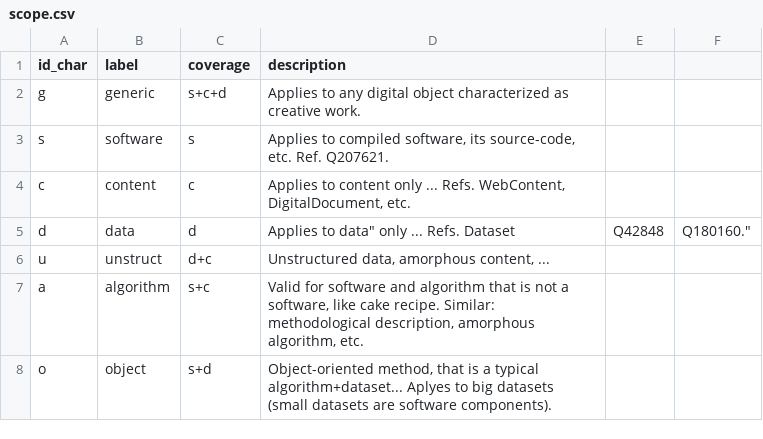
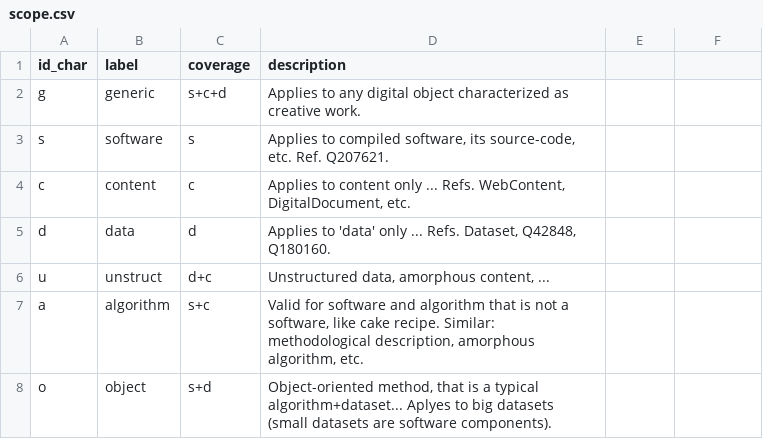
Before and after one commit to digital-guard/licenses, a CSV file: data/scope.csv, drawn as a sheet.

Commit message:
line 5 quotes corrected

```diff
--- a/data/scope.csv
+++ b/data/scope.csv
@@ -4,3 +4,3 @@ s,software,s,"Applies to compiled software, its source-code, etc. Ref. Q207621."
 c,content,c,"Applies to content only ... Refs. WebContent, DigitalDocument, etc."
-d,data,d,"Applies to "data" only ... Refs. Dataset, Q42848, Q180160."
+d,data,d,"Applies to 'data' only ... Refs. Dataset, Q42848, Q180160."
 u,unstruct,d+c,"Unstructured data, amorphous content, ..."
```
